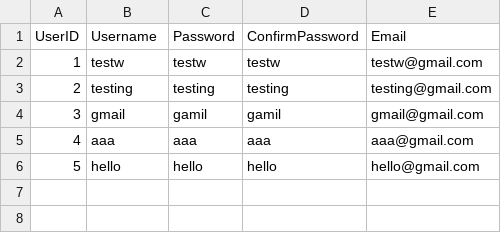
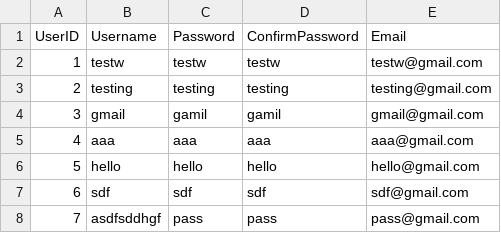
Before and after one commit to CClawsonSCC/SCCC-CPT-200-Team-1, a CSV file: Code-Crate/CodeCrateData/UserAccountData/UserAccount.csv, drawn as a sheet; the diff names each change by its address in the sheet, - before the commit and + after, or states it on an @@ line.

```diff
--- a/Code-Crate/CodeCrateData/UserAccountData/UserAccount.csv
+++ b/Code-Crate/CodeCrateData/UserAccountData/UserAccount.csv
+row 7: 6 | sdf | sdf | sdf | sdf@gmail.com
+row 8: 7 | asdfsddhgf | pass | pass | pass@gmail.com
```
Also changed, not shown: 5 other files.
